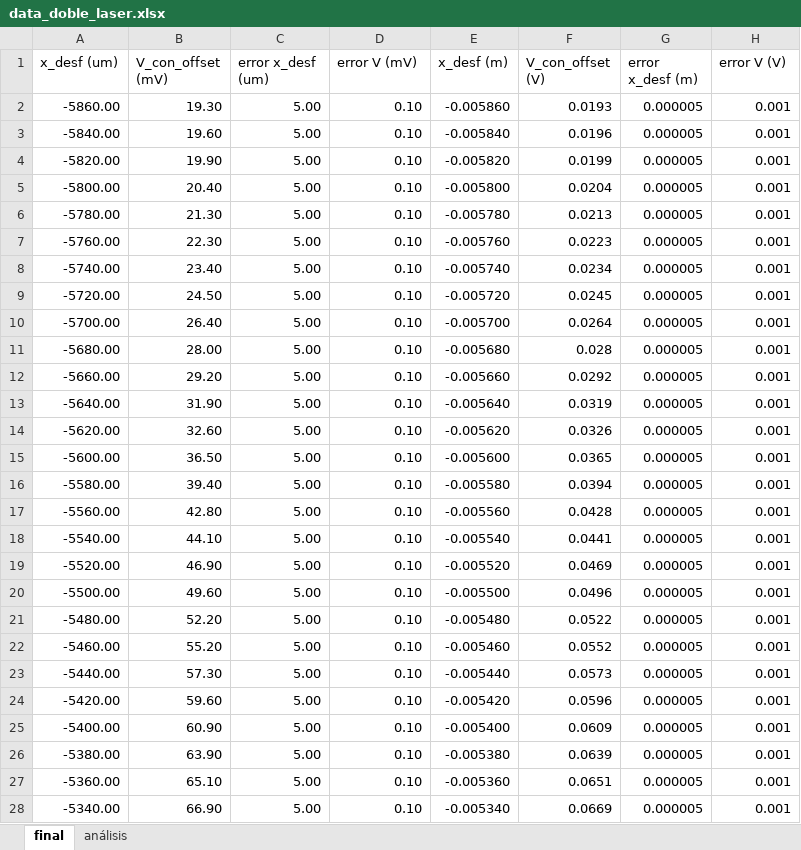
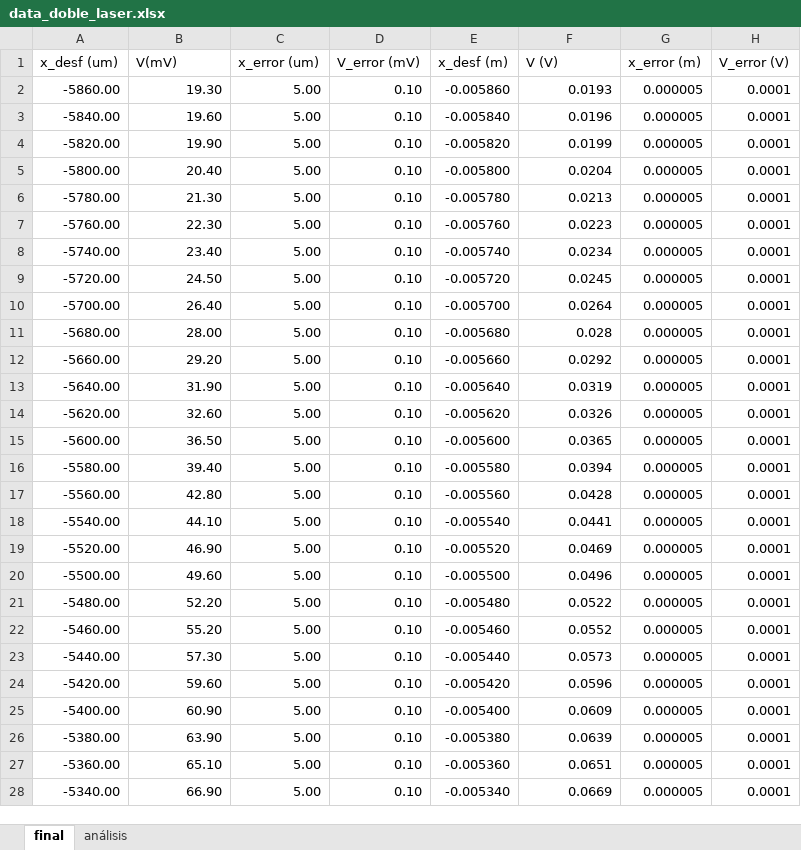
Before and after one commit to lsperezm/Intermedio, an Excel workbook: 1. Doble Rendija/Code/Ajustes/data_doble_laser.xlsx, sheet final, drawn as a sheet; only a part is shown; values as stored, in another font and other column widths than the file's, no borders; the diff covers the shown part only; the diff names each change by its address in the sheet, - before the commit and + after, or states it on an @@ line.

Commit message:
fit_doble_preliminar

```diff
--- a/1. Doble Rendija/Code/Ajustes/data_doble_laser.xlsx (sheet final)
+++ b/1. Doble Rendija/Code/Ajustes/data_doble_laser.xlsx (sheet final)
-B1: V_con_offset (mV)
+B1: V(mV)
-C1: error x_desf (um)
+C1: x_error (um)
-D1: error V (mV)
+D1: V_error (mV)
-F1: V_con_offset (V)
+F1: V (V)
-G1: error x_desf (m)
+G1: x_error (m)
-H1: error V (V)
+H1: V_error (V)
-H2:H28 (V_error (V)): 0.001
+H2:H28 (V_error (V)): 0.0001
```
Also changed, not shown: 29 removed rows and 238 edited cells elsewhere in this sheet, sheet análisis, charts or pictures, 8 other files.
